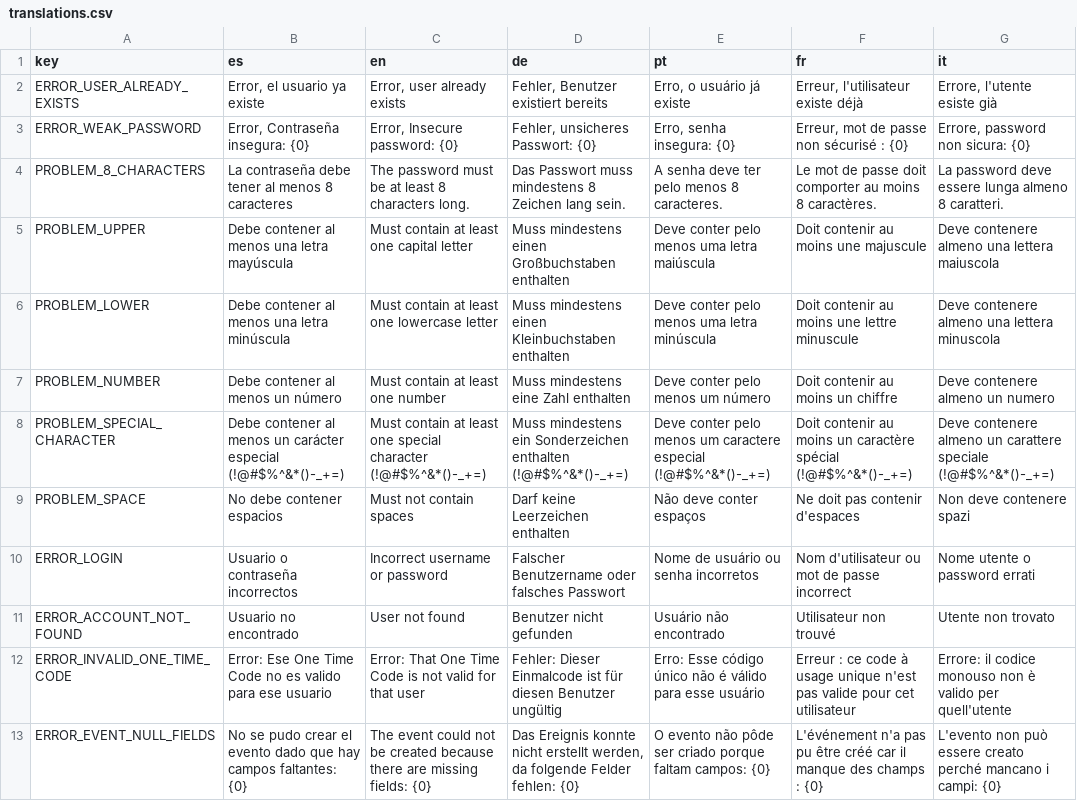
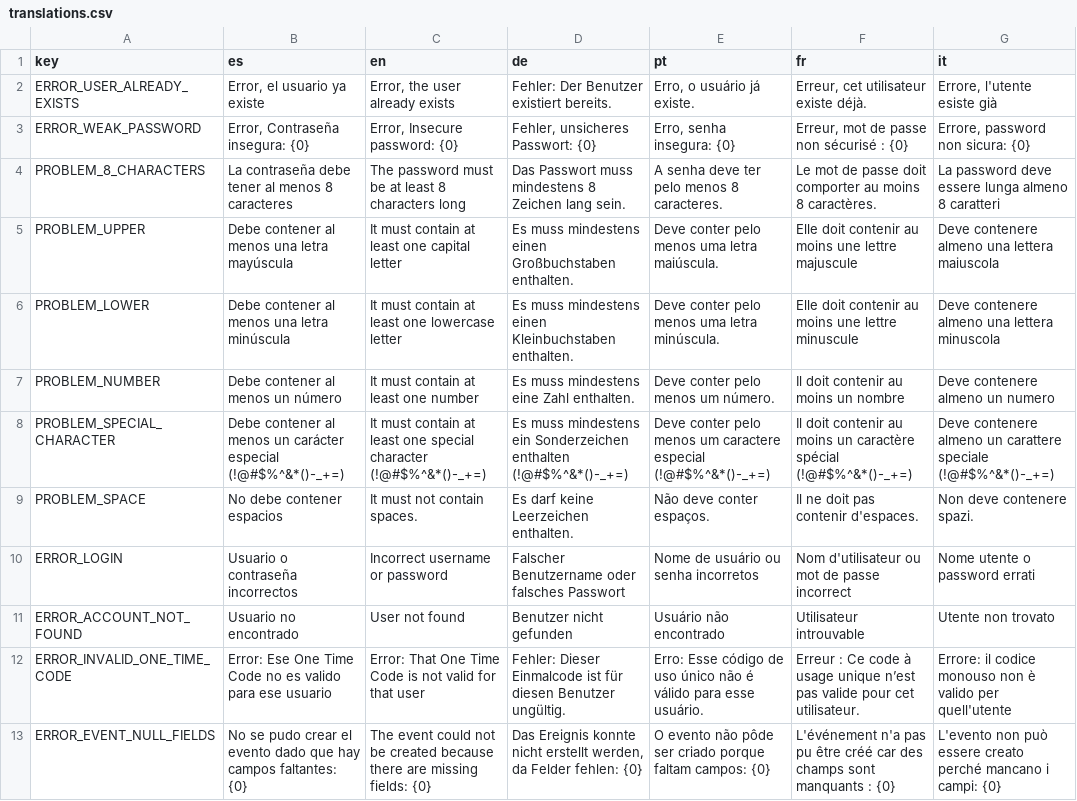
Before and after one commit to lucas-prtt/TACS-TP-2025-Grupo4, a CSV file: Servidor/src/main/resources/translations.csv, drawn as a sheet; only a part is shown; the diff covers the shown part only; the diff names each change by its address in the sheet, - before the commit and + after, or states it on an @@ line.

Commit message:
Ajustes para desplegar en la nube

```diff
--- a/Servidor/src/main/resources/translations.csv
+++ b/Servidor/src/main/resources/translations.csv
-C2 (en): Error, user already exists
+C2 (en): Error, the user already exists
-D2 (de): Fehler, Benutzer existiert bereits
+D2 (de): Fehler: Der Benutzer existiert bereits.
-E2 (pt): Erro, o usuário já existe
+E2 (pt): Erro, o usuário já existe.
-F2 (fr): Erreur, l'utilisateur existe déjà
+F2 (fr): Erreur, cet utilisateur existe déjà.
-C4 (en): …8 characters long.
+C4 (en): …8 characters long
-G4 (it): …almeno 8 caratteri.
+G4 (it): …almeno 8 caratteri
-C5 (en): Must contain at least one capital letter
+C5 (en): It must contain at least one capital letter
-D5 (de): Muss mindestens einen Großbuchstaben enthalten
+D5 (de): Es muss mindestens einen Großbuchstaben enthalten.
-E5 (pt): Deve conter pelo menos uma letra maiúscula
+E5 (pt): Deve conter pelo menos uma letra maiúscula.
-F5 (fr): Doit contenir au moins une majuscule
+F5 (fr): Elle doit contenir au moins une lettre majuscule
-C6 (en): Must contain at least one lowercase letter
+C6 (en): It must contain at least one lowercase letter
-D6 (de): Muss mindestens einen Kleinbuchstaben enthalten
+D6 (de): Es muss mindestens einen Kleinbuchstaben enthalten.
-E6 (pt): Deve conter pelo menos uma letra minúscula
+E6 (pt): Deve conter pelo menos uma letra minúscula.
-F6 (fr): Doit contenir au…
+F6 (fr): Elle doit contenir au…
-C7 (en): Must contain at least one number
+C7 (en): It must contain at least one number
-D7 (de): Muss mindestens eine Zahl enthalten
+D7 (de): Es muss mindestens eine Zahl enthalten.
-E7 (pt): Deve conter pelo menos um número
+E7 (pt): Deve conter pelo menos um número.
-F7 (fr): Doit contenir au moins un chiffre
+F7 (fr): Il doit contenir au moins un nombre
-C8 (en): Must contain at…
+C8 (en): It must contain at…
-D8 (de): Muss mindestens ein…
+D8 (de): Es muss mindestens ein…
-F8 (fr): Doit contenir au…
+F8 (fr): Il doit contenir au…
-C9 (en): Must not contain spaces
+C9 (en): It must not contain spaces.
-D9 (de): Darf keine Leerzeichen enthalten
+D9 (de): Es darf keine Leerzeichen enthalten.
-E9 (pt): Não deve conter espaços
+E9 (pt): Não deve conter espaços.
-F9 (fr): Ne doit pas contenir d'espaces
+F9 (fr): Il ne doit pas contenir d'espaces.
-G9 (it): Non deve contenere spazi
+G9 (it): Non deve contenere spazi.
-F11 (fr): Utilisateur non trouvé
+F11 (fr): Utilisateur introuvable
-D12 (de): …diesen Benutzer ungültig
+D12 (de): …diesen Benutzer ungültig.
-E12 (pt): …Esse código único não é válido para esse usuário
+E12 (pt): …Esse código de uso único não é válido para esse usuário.
-F12 (fr): Erreur : ce code à usage unique n'est pas valide pour cet utilisateur
+F12 (fr): Erreur : Ce code à usage unique n’est pas valide pour cet utilisateur.
-D13 (de): …werden, da folgende Felder fehlen:…
+D13 (de): …werden, da Felder fehlen:…
-F13 (fr): …créé car il manque des champs : {0}
+F13 (fr): …créé car des champs sont manquants : {0}
```
Also changed, not shown: 5 added rows and 78 edited cells elsewhere in this file, 2 other files.
